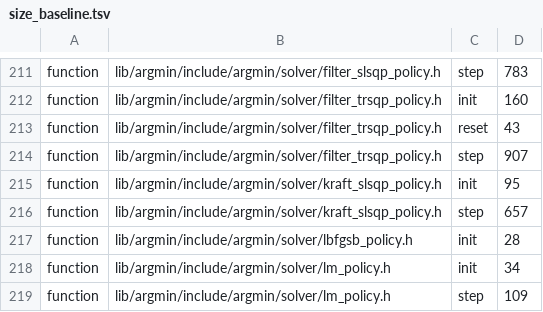
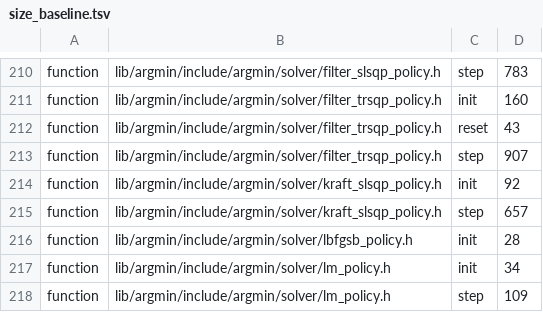
Before and after one commit to skrede/argmin, a TSV file: scripts/size_baseline.tsv, drawn as a sheet; only a part is shown, gaps mark what is left out; the diff covers the shown part only.

```diff
--- a/scripts/size_baseline.tsv
+++ b/scripts/size_baseline.tsv
@@ -214,3 +213,3 @@ function	lib/argmin/include/argmin/solver/filter_trsqp_policy.h	reset	43
 function	lib/argmin/include/argmin/solver/filter_trsqp_policy.h	step	907
-function	lib/argmin/include/argmin/solver/kraft_slsqp_policy.h	init	95
+function	lib/argmin/include/argmin/solver/kraft_slsqp_policy.h	init	92
 function	lib/argmin/include/argmin/solver/kraft_slsqp_policy.h	step	657
```
Also changed, not shown: 1 removed row and 6 edited cells elsewhere in this file, 22 other files.
